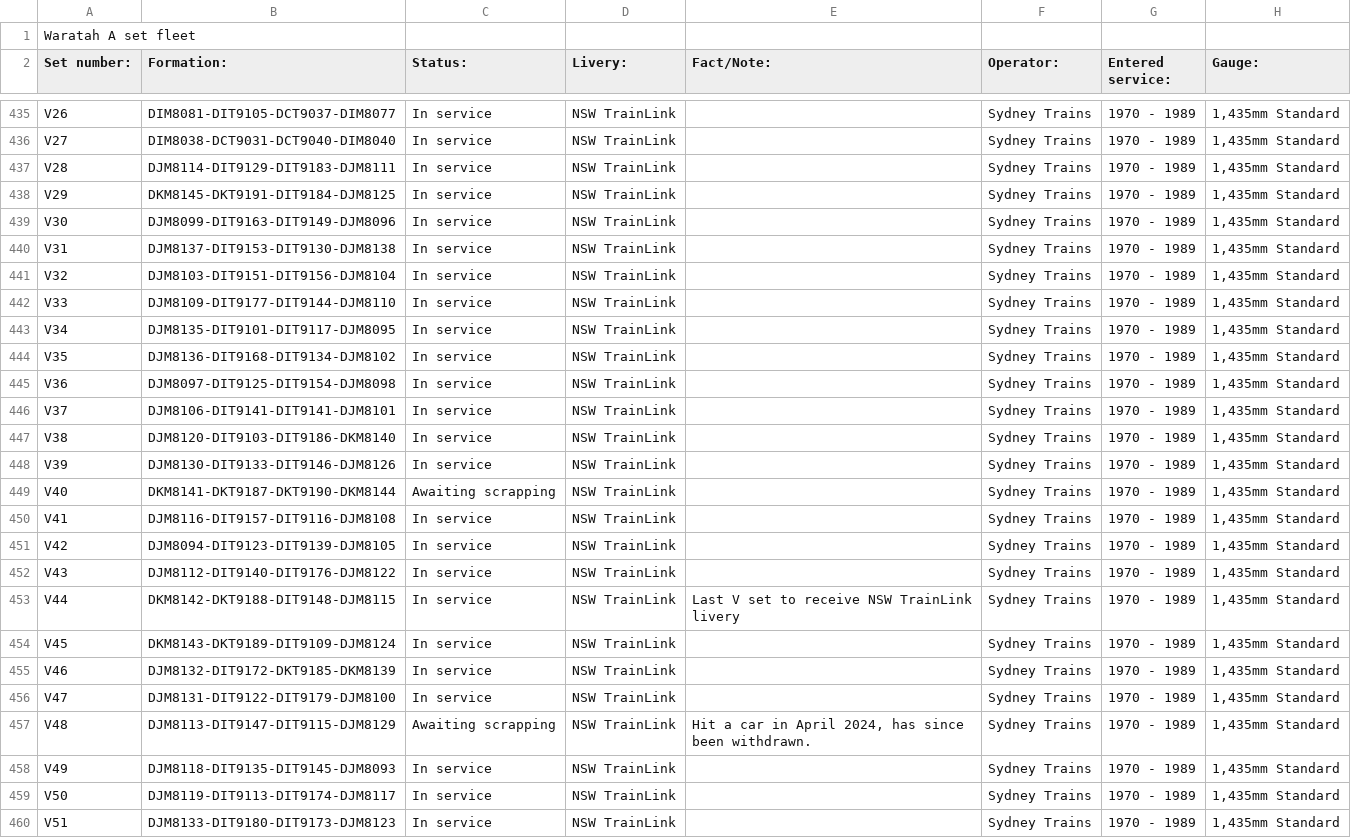
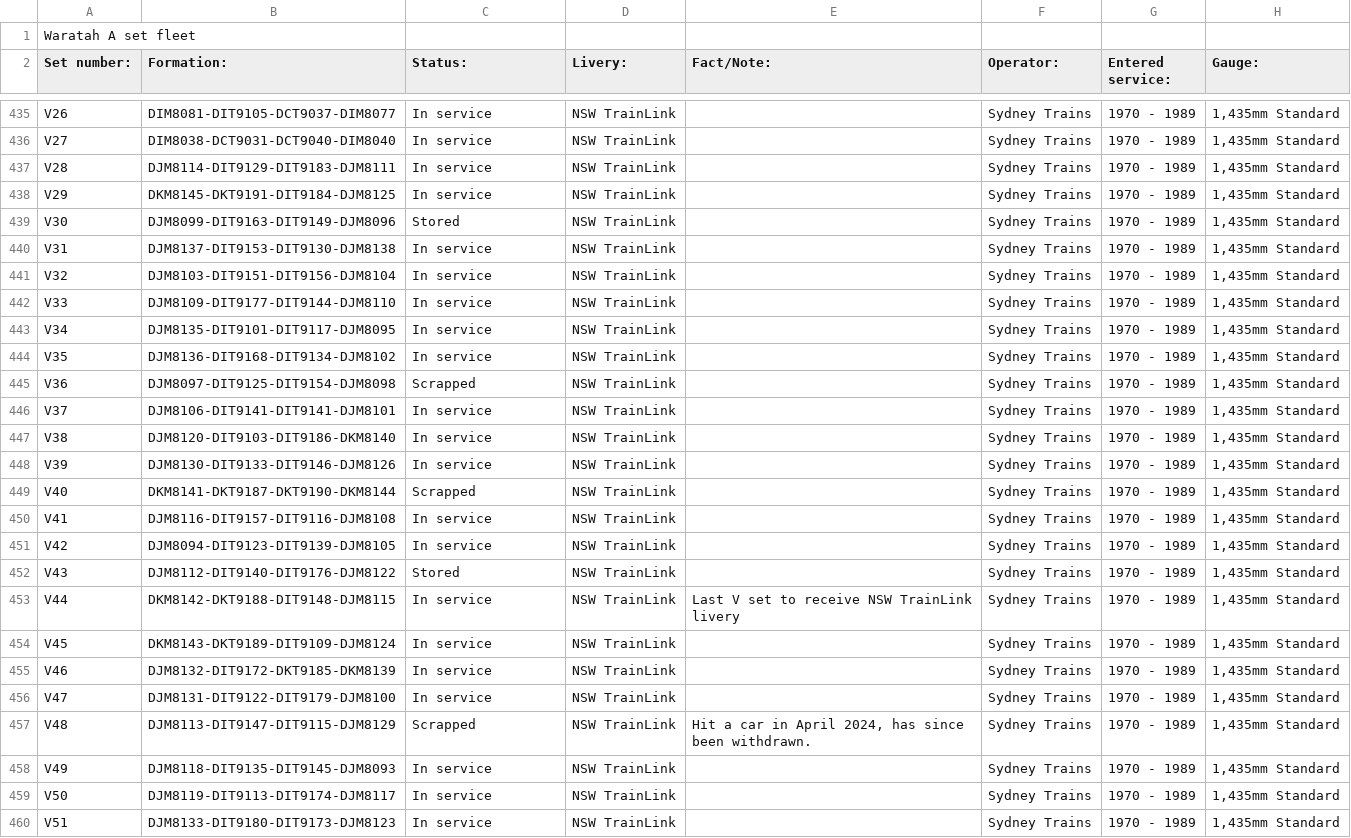
Before and after one commit to minirobinbin/TrackPulse-Vic, a CSV file: utils/datalists/nsw-trains.csv, drawn as a sheet; only a part is shown, gaps mark what is left out; the diff covers the shown part only.

```diff
--- a/utils/datalists/nsw-trains.csv
+++ b/utils/datalists/nsw-trains.csv
@@ -438,3 +438,3 @@ V28,DJM8114-DIT9129-DIT9183-DJM8111,In service,NSW TrainLink,,Sydney Trains,1970
 V29,DKM8145-DKT9191-DIT9184-DJM8125,In service,NSW TrainLink,,Sydney Trains,1970 - 1989,"1,435mm Standard"
-V30,DJM8099-DIT9163-DIT9149-DJM8096,In service,NSW TrainLink,,Sydney Trains,1970 - 1989,"1,435mm Standard"
+V30,DJM8099-DIT9163-DIT9149-DJM8096,Stored,NSW TrainLink,,Sydney Trains,1970 - 1989,"1,435mm Standard"
 V31,DJM8137-DIT9153-DIT9130-DJM8138,In service,NSW TrainLink,,Sydney Trains,1970 - 1989,"1,435mm Standard"
@@ -444,3 +444,3 @@ V34,DJM8135-DIT9101-DIT9117-DJM8095,In service,NSW TrainLink,,Sydney Trains,1970
 V35,DJM8136-DIT9168-DIT9134-DJM8102,In service,NSW TrainLink,,Sydney Trains,1970 - 1989,"1,435mm Standard"
-V36,DJM8097-DIT9125-DIT9154-DJM8098,In service,NSW TrainLink,,Sydney Trains,1970 - 1989,"1,435mm Standard"
+V36,DJM8097-DIT9125-DIT9154-DJM8098,Scrapped,NSW TrainLink,,Sydney Trains,1970 - 1989,"1,435mm Standard"
 V37,DJM8106-DIT9141-DIT9141-DJM8101,In service,NSW TrainLink,,Sydney Trains,1970 - 1989,"1,435mm Standard"
@@ -448,6 +448,6 @@ V38,DJM8120-DIT9103-DIT9186-DKM8140,In service,NSW TrainLink,,Sydney Trains,1970
 V39,DJM8130-DIT9133-DIT9146-DJM8126,In service,NSW TrainLink,,Sydney Trains,1970 - 1989,"1,435mm Standard"
-V40,DKM8141-DKT9187-DKT9190-DKM8144,Awaiting scrapping,NSW TrainLink,,Sydney Trains,1970 - 1989,"1,435mm Standard"
+V40,DKM8141-DKT9187-DKT9190-DKM8144,Scrapped,NSW TrainLink,,Sydney Trains,1970 - 1989,"1,435mm Standard"
 V41,DJM8116-DIT9157-DIT9116-DJM8108,In service,NSW TrainLink,,Sydney Trains,1970 - 1989,"1,435mm Standard"
 V42,DJM8094-DIT9123-DIT9139-DJM8105,In service,NSW TrainLink,,Sydney Trains,1970 - 1989,"1,435mm Standard"
-V43,DJM8112-DIT9140-DIT9176-DJM8122,In service,NSW TrainLink,,Sydney Trains,1970 - 1989,"1,435mm Standard"
+V43,DJM8112-DIT9140-DIT9176-DJM8122,Stored,NSW TrainLink,,Sydney Trains,1970 - 1989,"1,435mm Standard"
 V44,DKM8142-DKT9188-DIT9148-DJM8115,In service,NSW TrainLink,Last V set to receive NSW TrainLink livery,Sydney Trains,1970 - 1989,"1,435mm Standard"
@@ -456,3 +456,3 @@ V46,DJM8132-DIT9172-DKT9185-DKM8139,In service,NSW TrainLink,,Sydney Trains,1970
 V47,DJM8131-DIT9122-DIT9179-DJM8100,In service,NSW TrainLink,,Sydney Trains,1970 - 1989,"1,435mm Standard"
-V48,DJM8113-DIT9147-DIT9115-DJM8129,Awaiting scrapping,NSW TrainLink,"Hit a car in April 2024, has since been withdrawn.",Sydney Trains,1970 - 1989,"1,435mm Standard"
+V48,DJM8113-DIT9147-DIT9115-DJM8129,Scrapped,NSW TrainLink,"Hit a car in April 2024, has since been withdrawn.",Sydney Trains,1970 - 1989,"1,435mm Standard"
 V49,DJM8118-DIT9135-DIT9145-DJM8093,In service,NSW TrainLink,,Sydney Trains,1970 - 1989,"1,435mm Standard"
```
Also changed, not shown: 1 added row and 13 edited cells elsewhere in this file.
